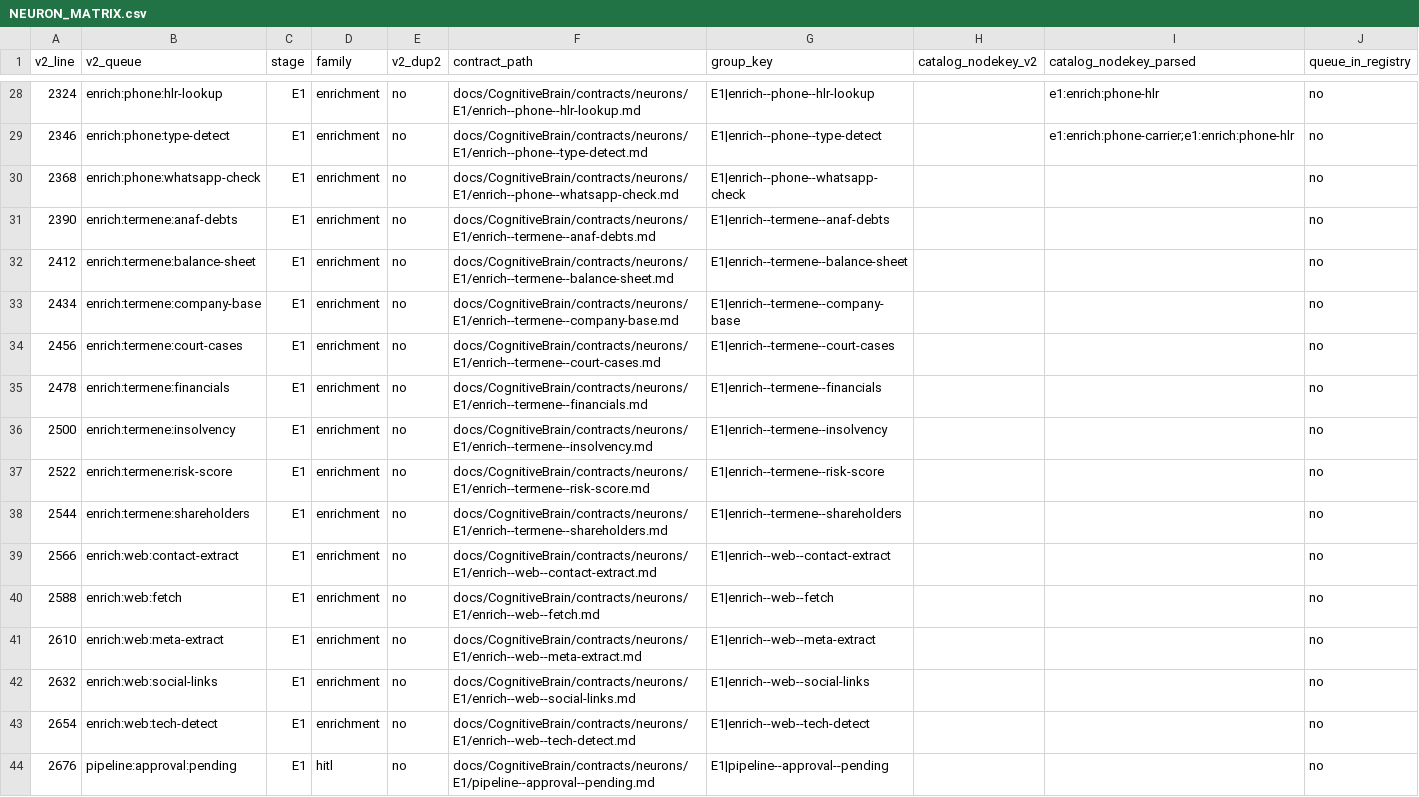
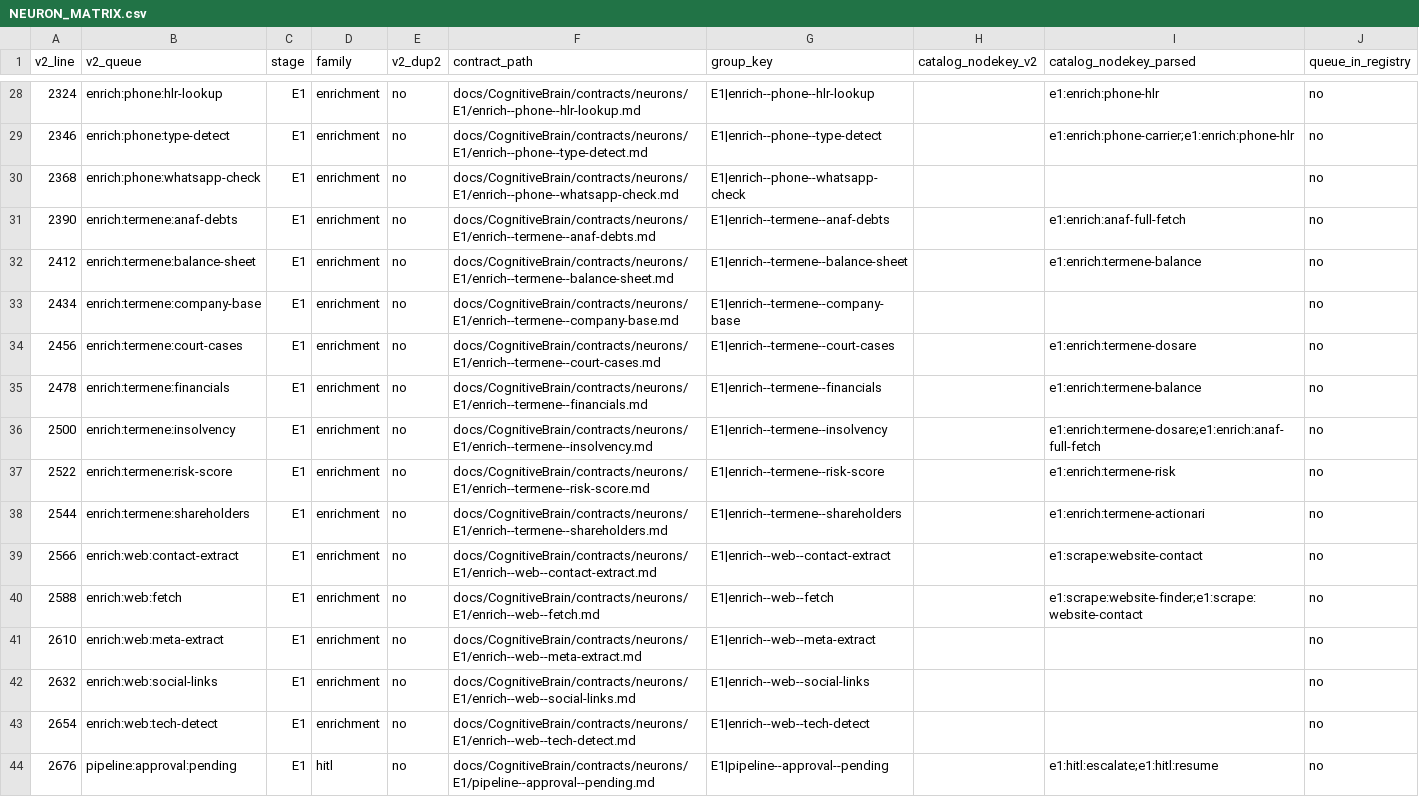
Before and after one commit to neacisu/cerniq_app_v0.0.1, a CSV file: docs/CognitiveBrain/NEURON_MATRIX.csv, drawn as a sheet; only a part is shown, gaps mark what is left out; the diff covers the shown part only.

```diff
--- a/docs/CognitiveBrain/NEURON_MATRIX.csv
+++ b/docs/CognitiveBrain/NEURON_MATRIX.csv
@@ -30,12 +30,12 @@ v2_line,v2_queue,stage,family,v2_dup2,contract_path,group_key,catalog_nodekey_v2
 2368,enrich:phone:whatsapp-check,E1,enrichment,no,docs/CognitiveBrain/contracts/neurons/E1/enrich--phone--whatsapp-check.md,E1|enrich--phone--whatsapp-check,,,no
-2390,enrich:termene:anaf-debts,E1,enrichment,no,docs/CognitiveBrain/contracts/neurons/E1/enrich--termene--anaf-debts.md,E1|enrich--termene--anaf-debts,,,no
-2412,enrich:termene:balance-sheet,E1,enrichment,no,docs/CognitiveBrain/contracts/neurons/E1/enrich--termene--balance-sheet.md,E1|enrich--termene--balance-sheet,,,no
+2390,enrich:termene:anaf-debts,E1,enrichment,no,docs/CognitiveBrain/contracts/neurons/E1/enrich--termene--anaf-debts.md,E1|enrich--termene--anaf-debts,,e1:enrich:anaf-full-fetch,no
+2412,enrich:termene:balance-sheet,E1,enrichment,no,docs/CognitiveBrain/contracts/neurons/E1/enrich--termene--balance-sheet.md,E1|enrich--termene--balance-sheet,,e1:enrich:termene-balance,no
 2434,enrich:termene:company-base,E1,enrichment,no,docs/CognitiveBrain/contracts/neurons/E1/enrich--termene--company-base.md,E1|enrich--termene--company-base,,,no
-2456,enrich:termene:court-cases,E1,enrichment,no,docs/CognitiveBrain/contracts/neurons/E1/enrich--termene--court-cases.md,E1|enrich--termene--court-cases,,,no
-2478,enrich:termene:financials,E1,enrichment,no,docs/CognitiveBrain/contracts/neurons/E1/enrich--termene--financials.md,E1|enrich--termene--financials,,,no
-2500,enrich:termene:insolvency,E1,enrichment,no,docs/CognitiveBrain/contracts/neurons/E1/enrich--termene--insolvency.md,E1|enrich--termene--insolvency,,,no
-2522,enrich:termene:risk-score,E1,enrichment,no,docs/CognitiveBrain/contracts/neurons/E1/enrich--termene--risk-score.md,E1|enrich--termene--risk-score,,,no
-2544,enrich:termene:shareholders,E1,enrichment,no,docs/CognitiveBrain/contracts/neurons/E1/enrich--termene--shareholders.md,E1|enrich--termene--shareholders,,,no
-2566,enrich:web:contact-extract,E1,enrichment,no,docs/CognitiveBrain/contracts/neurons/E1/enrich--web--contact-extract.md,E1|enrich--web--contact-extract,,,no
-2588,enrich:web:fetch,E1,enrichment,no,docs/CognitiveBrain/contracts/neurons/E1/enrich--web--fetch.md,E1|enrich--web--fetch,,,no
+2456,enrich:termene:court-cases,E1,enrichment,no,docs/CognitiveBrain/contracts/neurons/E1/enrich--termene--court-cases.md,E1|enrich--termene--court-cases,,e1:enrich:termene-dosare,no
+2478,enrich:termene:financials,E1,enrichment,no,docs/CognitiveBrain/contracts/neurons/E1/enrich--termene--financials.md,E1|enrich--termene--financials,,e1:enrich:termene-balance,no
+2500,enrich:termene:insolvency,E1,enrichment,no,docs/CognitiveBrain/contracts/neurons/E1/enrich--termene--insolvency.md,E1|enrich--termene--insolvency,,e1:enrich:termene-dosare;e1:enrich:anaf-full-fetch,no
+2522,enrich:termene:risk-score,E1,enrichment,no,docs/CognitiveBrain/contracts/neurons/E1/enrich--termene--risk-score.md,E1|enrich--termene--risk-score,,e1:enrich:termene-risk,no
+2544,enrich:termene:shareholders,E1,enrichment,no,docs/CognitiveBrain/contracts/neurons/E1/enrich--termene--shareholders.md,E1|enrich--termene--shareholders,,e1:enrich:termene-actionari,no
+2566,enrich:web:contact-extract,E1,enrichment,no,docs/CognitiveBrain/contracts/neurons/E1/enrich--web--contact-extract.md,E1|enrich--web--contact-extract,,e1:scrape:website-contact,no
+2588,enrich:web:fetch,E1,enrichment,no,docs/CognitiveBrain/contracts/neurons/E1/enrich--web--fetch.md,E1|enrich--web--fetch,,e1:scrape:website-finder;e1:scrape:website-contact,no
 2610,enrich:web:meta-extract,E1,enrichment,no,docs/CognitiveBrain/contracts/neurons/E1/enrich--web--meta-extract.md,E1|enrich--web--meta-extract,,,no
@@ -43,2 +43,2 @@ v2_line,v2_queue,stage,family,v2_dup2,contract_path,group_key,catalog_nodekey_v2
 2654,enrich:web:tech-detect,E1,enrichment,no,docs/CognitiveBrain/contracts/neurons/E1/enrich--web--tech-detect.md,E1|enrich--web--tech-detect,,,no
-2676,pipeline:approval:pending,E1,hitl,no,docs/CognitiveBrain/contracts/neurons/E1/pipeline--approval--pending.md,E1|pipeline--approval--pending,,,no
+2676,pipeline:approval:pending,E1,hitl,no,docs/CognitiveBrain/contracts/neurons/E1/pipeline--approval--pending.md,E1|pipeline--approval--pending,,e1:hitl:escalate;e1:hitl:resume,no
```
Also changed, not shown: 36 edited cells elsewhere in this file, 38 other files.
